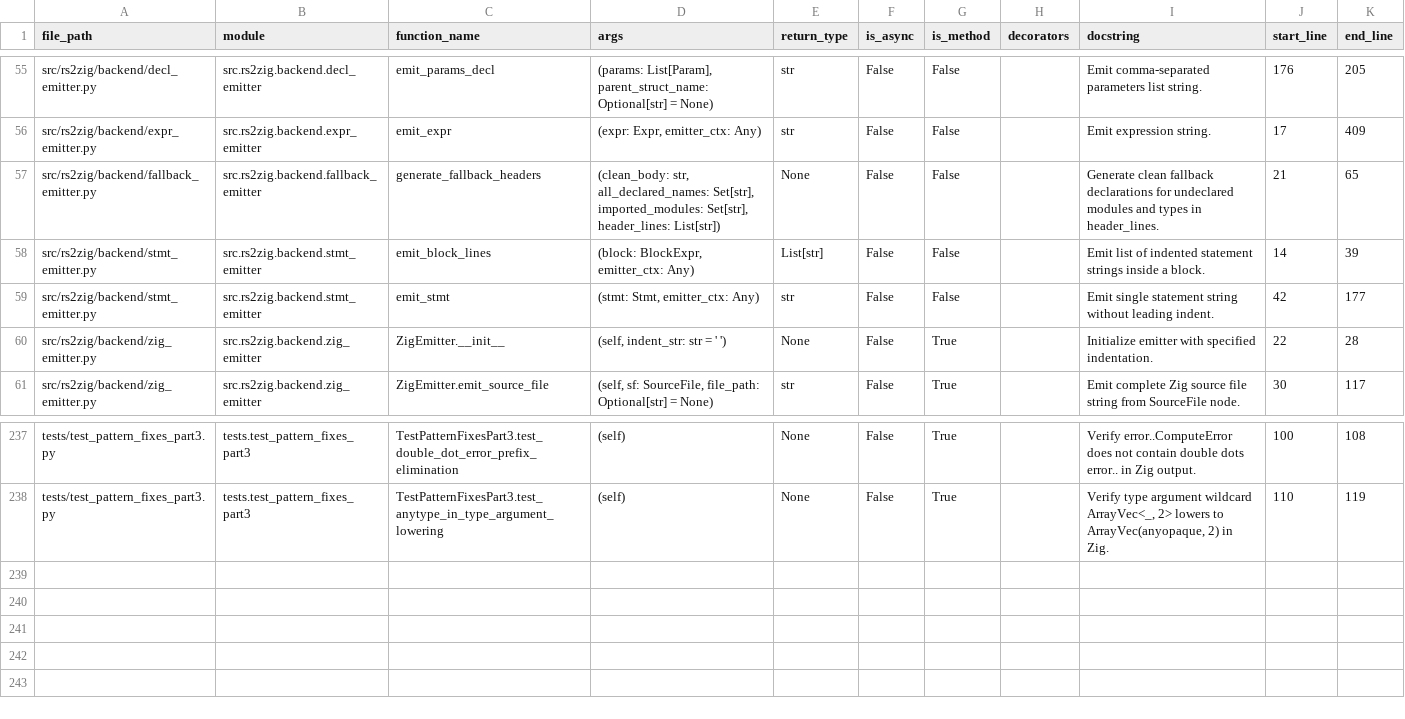
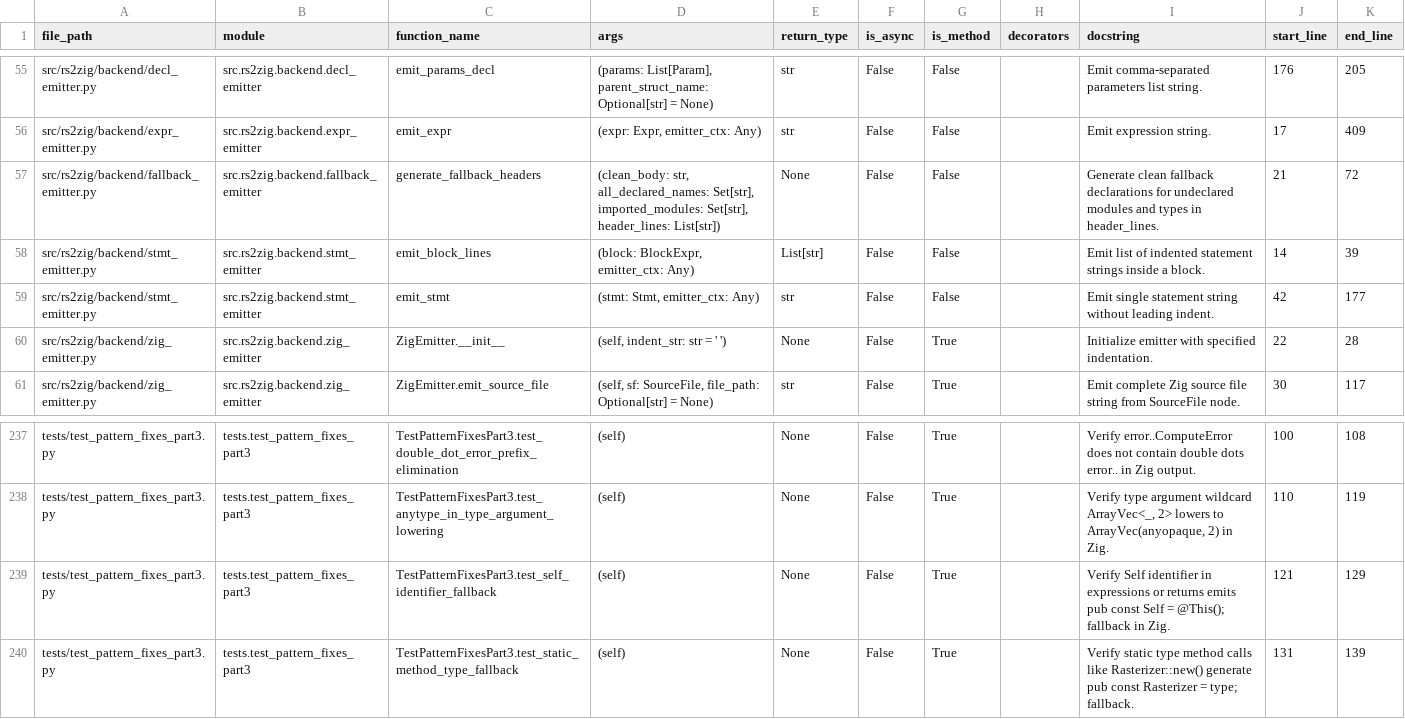
Before and after one commit to DaikyXendo/rs2zig, a CSV file: data/rs2zig/function.csv, drawn as a sheet; only a part is shown, gaps mark what is left out.

Commit message:
Self Type & Constructor Fallback

```diff
--- a/data/rs2zig/function.csv
+++ b/data/rs2zig/function.csv
@@ -56,3 +56,3 @@ src/rs2zig/backend/decl_emitter.py,src.rs2zig.backend.decl_emitter,emit_params_d
 src/rs2zig/backend/expr_emitter.py,src.rs2zig.backend.expr_emitter,emit_expr,"(expr: Expr, emitter_ctx: Any)",str,False,False,,Emit expression string.,17,409
-src/rs2zig/backend/fallback_emitter.py,src.rs2zig.backend.fallback_emitter,generate_fallback_headers,"(clean_body: str, all_declared_names: Set[str], imported_modules: Set[str], header_lines: List[str])",None,False,False,,Generate clean fallback declarations for undeclared modules and types in header_lines.,21,65
+src/rs2zig/backend/fallback_emitter.py,src.rs2zig.backend.fallback_emitter,generate_fallback_headers,"(clean_body: str, all_declared_names: Set[str], imported_modules: Set[str], header_lines: List[str])",None,False,False,,Generate clean fallback declarations for undeclared modules and types in header_lines.,21,72
 src/rs2zig/backend/stmt_emitter.py,src.rs2zig.backend.stmt_emitter,emit_block_lines,"(block: BlockExpr, emitter_ctx: Any)",List[str],False,False,,Emit list of indented statement strings inside a block.,14,39
@@ -238 +238,3 @@ tests/test_pattern_fixes_part3.py,tests.test_pattern_fixes_part3,TestPatternFixe
 tests/test_pattern_fixes_part3.py,tests.test_pattern_fixes_part3,TestPatternFixesPart3.test_anytype_in_type_argument_lowering,(self),None,False,True,,"Verify type argument wildcard ArrayVec<_, 2> lowers to ArrayVec(anyopaque, 2) in Zig.",110,119
+tests/test_pattern_fixes_part3.py,tests.test_pattern_fixes_part3,TestPatternFixesPart3.test_self_identifier_fallback,(self),None,False,True,,Verify Self identifier in expressions or returns emits pub const Self = @This(); fallback in Zig.,121,129
+tests/test_pattern_fixes_part3.py,tests.test_pattern_fixes_part3,TestPatternFixesPart3.test_static_method_type_fallback,(self),None,False,True,,Verify static type method calls like Rasterizer::new() generate pub const Rasterizer = type; fallback.,131,139
```
Also changed, not shown: data/rs2zig/class.csv, data/rs2zig/file.csv, 2 other files.
